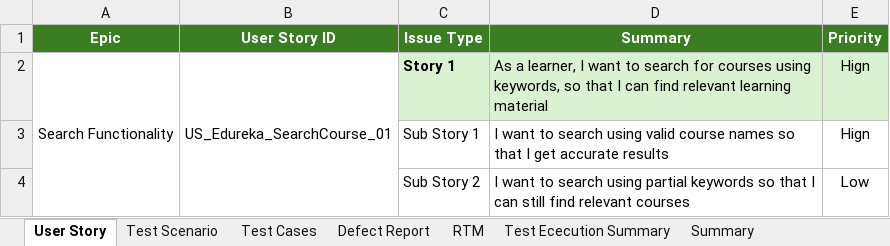
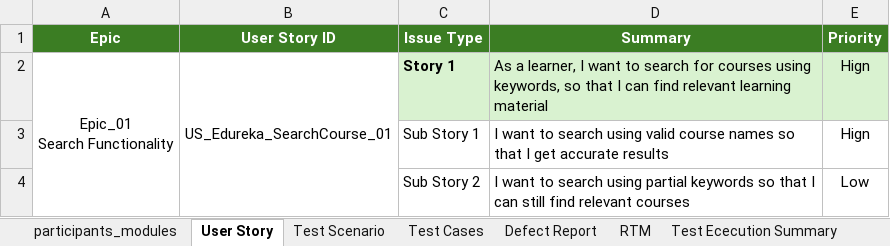
Before and after one commit to ManasaAedunuri/Edureka, an Excel workbook: Edureka_Search.xlsx, sheet User Story, drawn as a sheet; only a part is shown; values as stored, in another font and other column widths than the file's, no borders; ↵ is a line break in a cell; the diff names each change by its address in the sheet, - before the commit and + after, or states it on an @@ line.

Commit message:
search-fourth commit

```diff
--- a/Edureka_Search.xlsx (sheet User Story)
+++ b/Edureka_Search.xlsx (sheet User Story)
-sheet tab: Summary
+sheet tab: participants_modules
@@ sheet tab order changed: participants_modules | User Story | Test Scenario | Test Cases | Defect Report | RTM | Test Ececution Summary @@
-A2 (Epic): Search Functionality
+A2 (Epic): Epic_01 ↵ Search Functionality
```
Also changed, not shown: sheet Defect Report, sheet participants_modules, sheet Test Cases, sheet RTM, other sheet tabs, charts or pictures.
